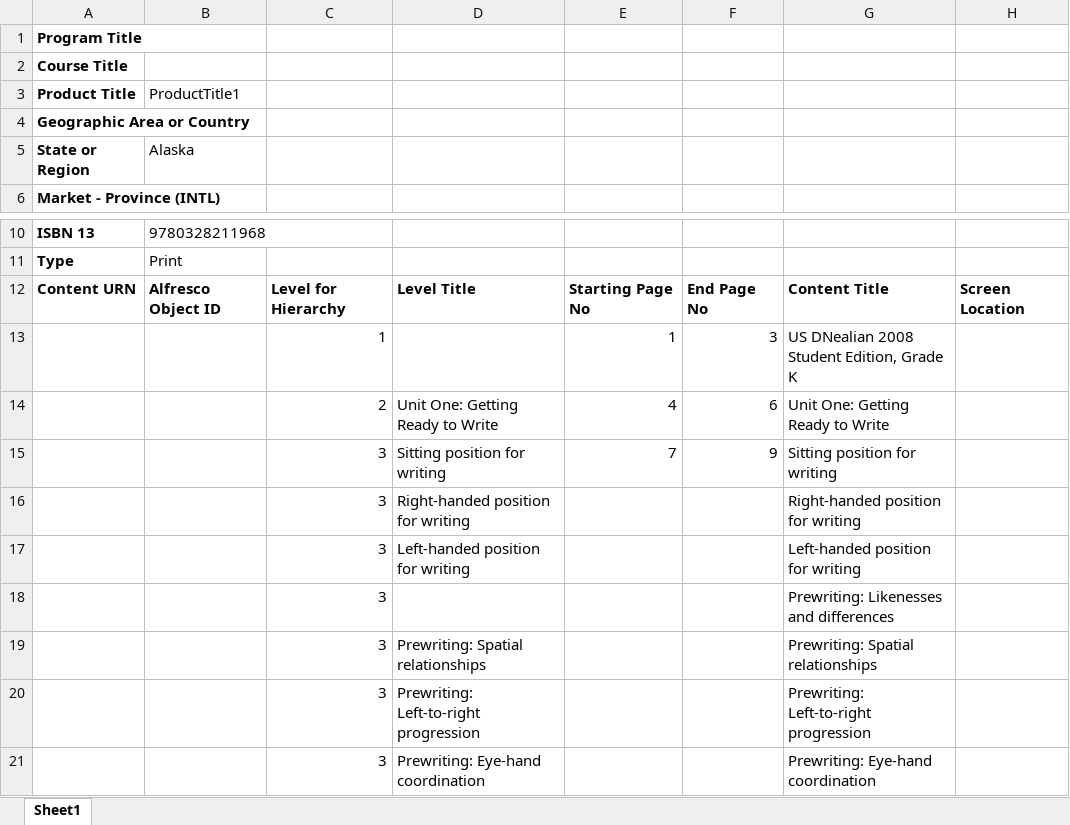
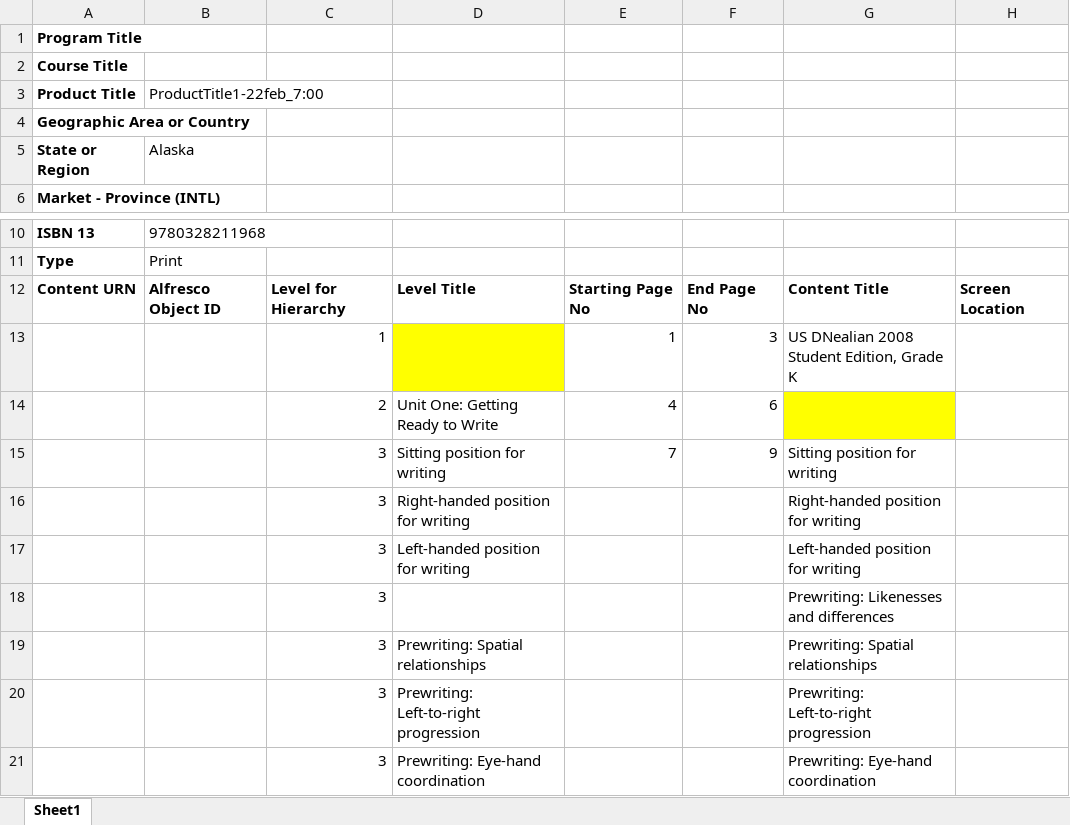
Before and after one commit to ram9sing/lomt_automation, an Excel workbook: src/main/java/lomt/pearson/fileupload/nals_school_global/producttoc/validation_usecase_28/Level_Title_Blank.xlsx, sheet Sheet1, drawn as a sheet; only a part is shown, gaps mark what is left out; values as stored, in another font and other column widths than the file's, no borders; the diff names each change by its address in the sheet, - before the commit and + after, or states it on an @@ line.

```diff
--- a/src/main/java/lomt/pearson/fileupload/nals_school_global/producttoc/validation_usecase_28/Level_Title_Blank.xlsx (sheet Sheet1)
+++ b/src/main/java/lomt/pearson/fileupload/nals_school_global/producttoc/validation_usecase_28/Level_Title_Blank.xlsx (sheet Sheet1)
-B3: ProductTitle1
+B3: ProductTitle1-22feb_7:00
-D13 fill: none
+D13 fill: #FFFF00
-G14: Unit One: Getting Ready to Write
+G14: (empty)
-G14 fill: none
+G14 fill: #FFFF00
```
Also changed, not shown: src/main/java/lomt/pearson/fileupload/externalframework/ex_reingestion/External_Framework_Template.xlsx, src/main/java/lomt/pearson/fileupload/externalframework/exf_ingestion_all_fields/ExF_Ingestion_all_fields.xlsx, 8 other files.
